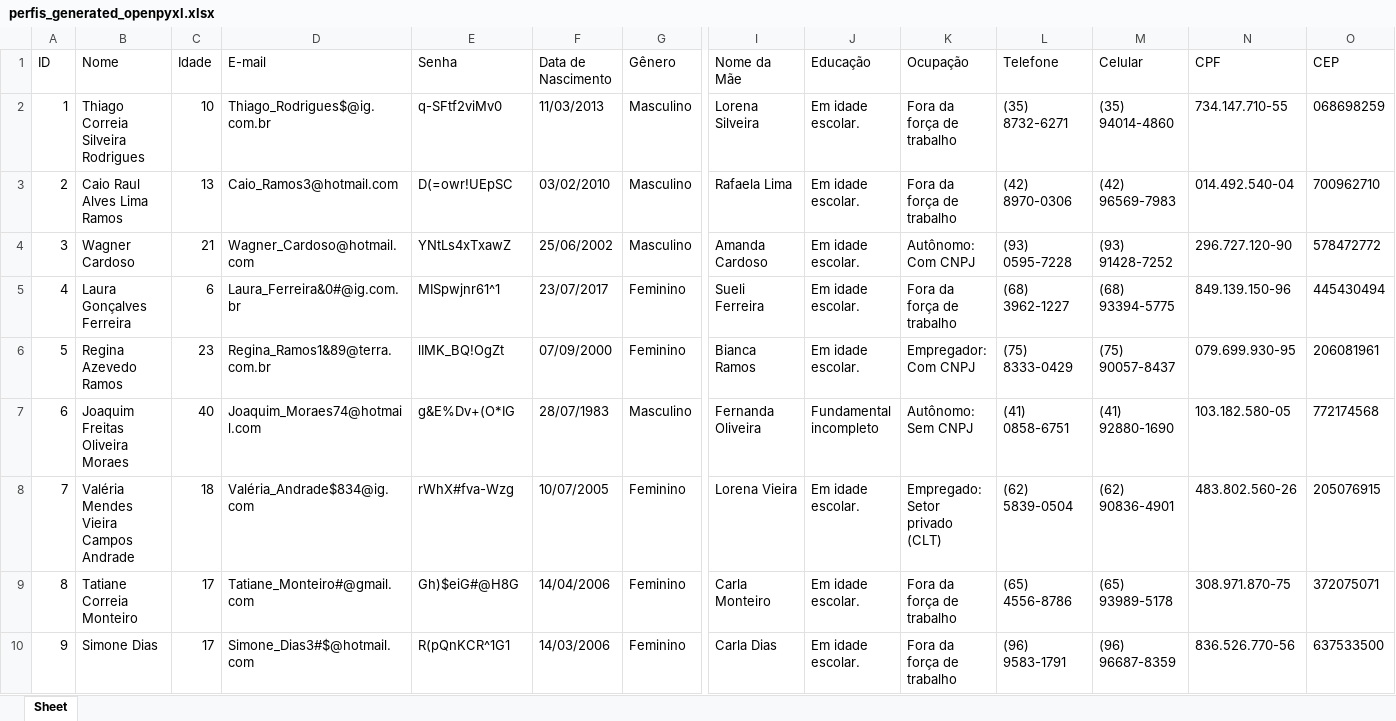
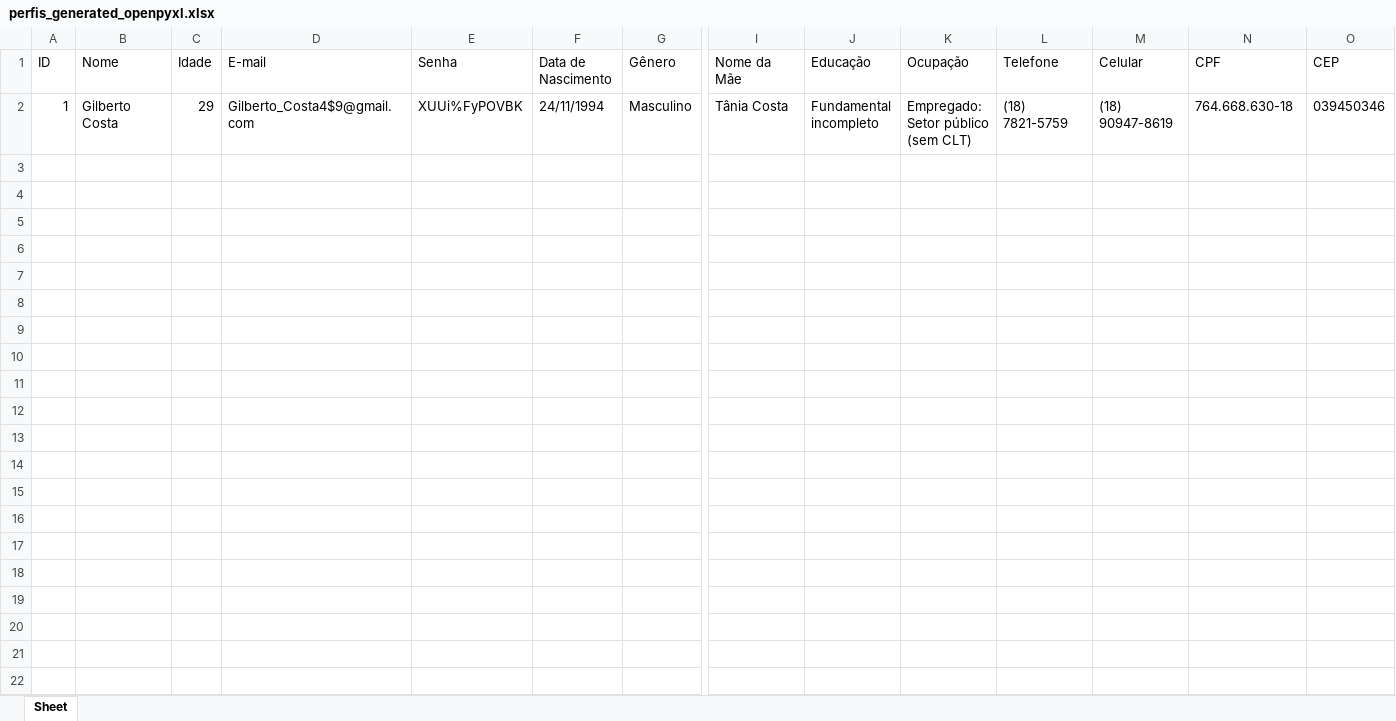
Before and after one commit to MarcosBenHurSilva/Profile_Generator, an Excel workbook: perfis_generated_openpyxl.xlsx, sheet Sheet, drawn as a sheet; only a part is shown, gaps mark what is left out; values as stored, in another font and other column widths than the file's, no borders; rows hold the shown columns only; the diff covers the shown part only; the diff names each change by its address in the sheet, - before the commit and + after, or states it on an @@ line.

```diff
--- a/perfis_generated_openpyxl.xlsx (sheet Sheet)
+++ b/perfis_generated_openpyxl.xlsx (sheet Sheet)
-B2 (Nome): Thiago Correia Silveira Rodrigues
+B2 (Nome): Gilberto Costa
-C2 (Idade): 10
+C2 (Idade): 29
-D2 (E-mail): Thiago_Rodrigues$@ig.com.br
+D2 (E-mail): Gilberto_Costa4$9@gmail.com
-E2 (Senha): q-SFtf2viMv0
+E2 (Senha): XUUi%FyPOVBK
-F2 (Data de Nascimento): 11/03/2013
+F2 (Data de Nascimento): 24/11/1994
-I2 (Nome da Mãe): Lorena Silveira
+I2 (Nome da Mãe): Tânia Costa
-J2 (Educação): Em idade escolar.
+J2 (Educação): Fundamental incompleto
-K2 (Ocupação): Fora da força de trabalho
+K2 (Ocupação): Empregado: Setor público (sem CLT)
-L2 (Telefone): (35) 8732-6271
+L2 (Telefone): (18) 7821-5759
-M2 (Celular): (35) 94014-4860
+M2 (Celular): (18) 90947-8619
-N2 (CPF): 734.147.710-55
+N2 (CPF): 764.668.630-18
-O2 (CEP): 068698259
+O2 (CEP): 039450346
-row 3: 2 | Caio Raul Alves Lima Ramos | 13 | Caio_Ramos3@hotmail.com | D(=owr!UEpSC | 03/02/2010 | Masculino | Rafaela Lima | Em idade escolar. | Fora da força de trabalho | (42) 8970-0306 | (42) 96569-7983 | 014.492.540-04 | 700962710
-row 4: 3 | Wagner Cardoso | 21 | Wagner_Cardoso@hotmail.com | YNtLs4xTxawZ | 25/06/2002 | Masculino | Amanda Cardoso | Em idade escolar. | Autônomo: Com CNPJ | (93) 0595-7228 | (93) 91428-7252 | 296.727.120-90 | 578472772
-row 5: 4 | Laura Gonçalves Ferreira | 6 | Laura_Ferreira&0#@ig.com.br | MISpwjnr61^1 | 23/07/2017 | Feminino | Sueli Ferreira | Em idade escolar. | Fora da força de trabalho | (68) 3962-1227 | (68) 93394-5775 | 849.139.150-96 | 445430494
-row 6: 5 | Regina Azevedo Ramos | 23 | Regina_Ramos1&89@terra.com.br | lIMK_BQ!OgZt | 07/09/2000 | Feminino | Bianca Ramos | Em idade escolar. | Empregador: Com CNPJ | (75) 8333-0429 | (75) 90057-8437 | 079.699.930-95 | 206081961
-row 7: 6 | Joaquim Freitas Oliveira Moraes | 40 | Joaquim_Moraes74@hotmail.com | g&E%Dv+(O*IG | 28/07/1983 | Masculino | Fernanda Oliveira | Fundamental incompleto | Autônomo: Sem CNPJ | (41) 0858-6751 | (41) 92880-1690 | 103.182.580-05 | 772174568
-row 8: 7 | Valéria Mendes Vieira Campos Andrade | 18 | Valéria_Andrade$834@ig.com | rWhX#fva-Wzg | 10/07/2005 | Feminino | Lorena Vieira | Em idade escolar. | Empregado: Setor privado (CLT) | (62) 5839-0504 | (62) 90836-4901 | 483.802.560-26 | 205076915
-row 9: 8 | Tatiane Correia Monteiro | 17 | Tatiane_Monteiro#@gmail.com | Gh)$eiG#@H8G | 14/04/2006 | Feminino | Carla Monteiro | Em idade escolar. | Fora da força de trabalho | (65) 4556-8786 | (65) 93989-5178 | 308.971.870-75 | 372075071
-row 10: 9 | Simone Dias | 17 | Simone_Dias3#$@hotmail.com | R(pQnKCR^1G1 | 14/03/2006 | Feminino | Carla Dias | Em idade escolar. | Fora da força de trabalho | (96) 9583-1791 | (96) 96687-8359 | 836.526.770-56 | 637533500
```
Also changed, not shown: 91 removed rows elsewhere in this sheet, 2 other files.
